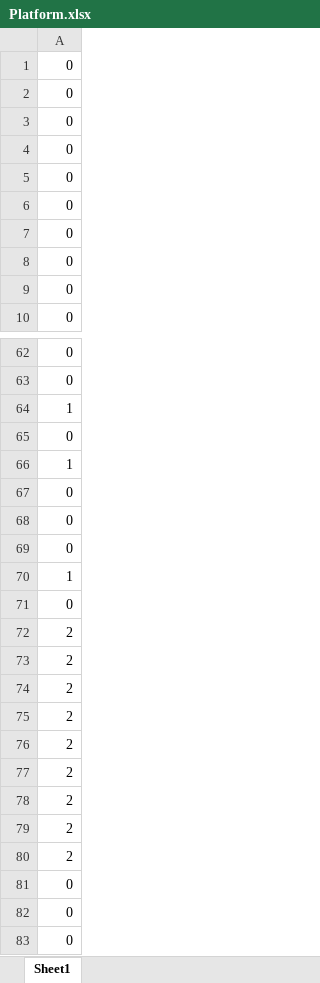
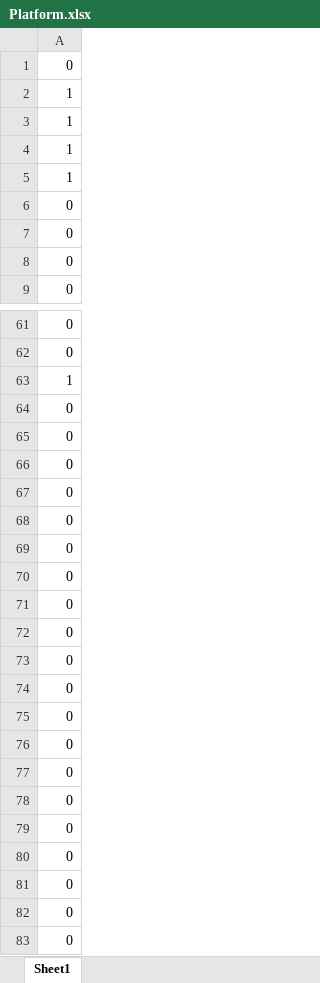
Before and after one commit to ita0124/GameProject, an Excel workbook: ActionGame-リファクタリング-/Data/CSV/Stage/Platform.xlsx, sheet Sheet1, drawn as a sheet; only a part is shown, gaps mark what is left out; values as stored, in another font and other column widths than the file's, no borders; removed rows and columns are numbered as before the commit, all else as after; the diff names each change by its address in the sheet, - before the commit and + after, or states it on an @@ line.

```diff
--- a/ActionGame-リファクタリング-/Data/CSV/Stage/Platform.xlsx (sheet Sheet1)
+++ b/ActionGame-リファクタリング-/Data/CSV/Stage/Platform.xlsx (sheet Sheet1)
-row 66: 1
+row 2: 1
-row 70: 1
+row 3: 1
+row 4: 1
+row 5: 1
-row 72: 2
-row 73: 2
-row 74: 2
-row 75: 2
-row 76: 2
-row 77: 2
-row 78: 2
-row 79: 2
-row 80: 2
-row 2: 0
+row 69: 0
-row 3: 0
+row 70: 0
-row 4: 0
+row 71: 0
-row 5: 0
+row 72: 0
-row 6: 0
+row 73: 0
+row 74: 0
+row 75: 0
+row 76: 0
+row 77: 0
+row 78: 0
+row 79: 0
+row 80: 0
```
Also changed, not shown: ActionGame-リファクタリング-/Data/CSV/Boss/AttackPatterns/AttackPatterns.xlsx, ActionGame-リファクタリング-/Data/CSV/Stage/Stage.xlsx, 17 other files.
